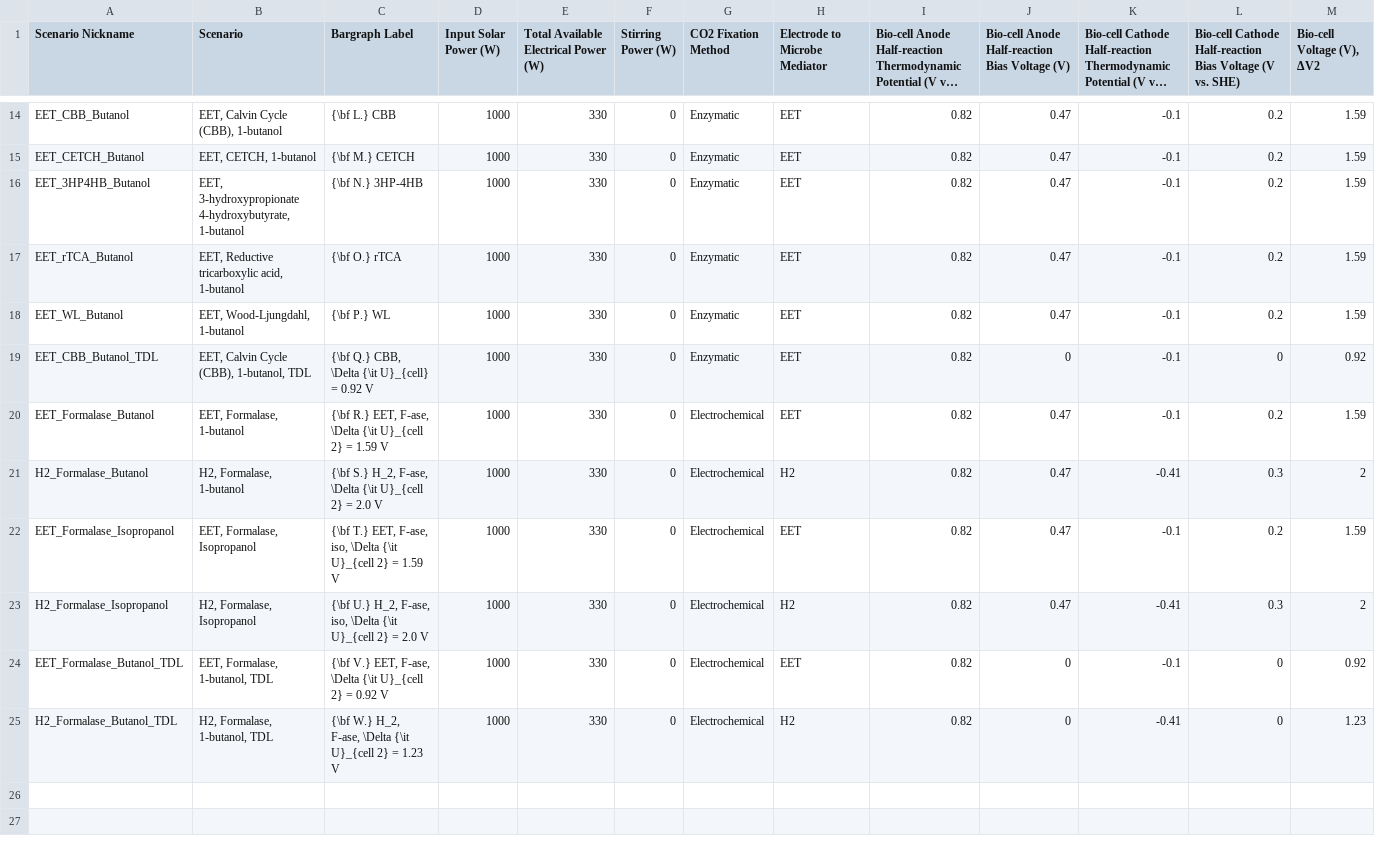
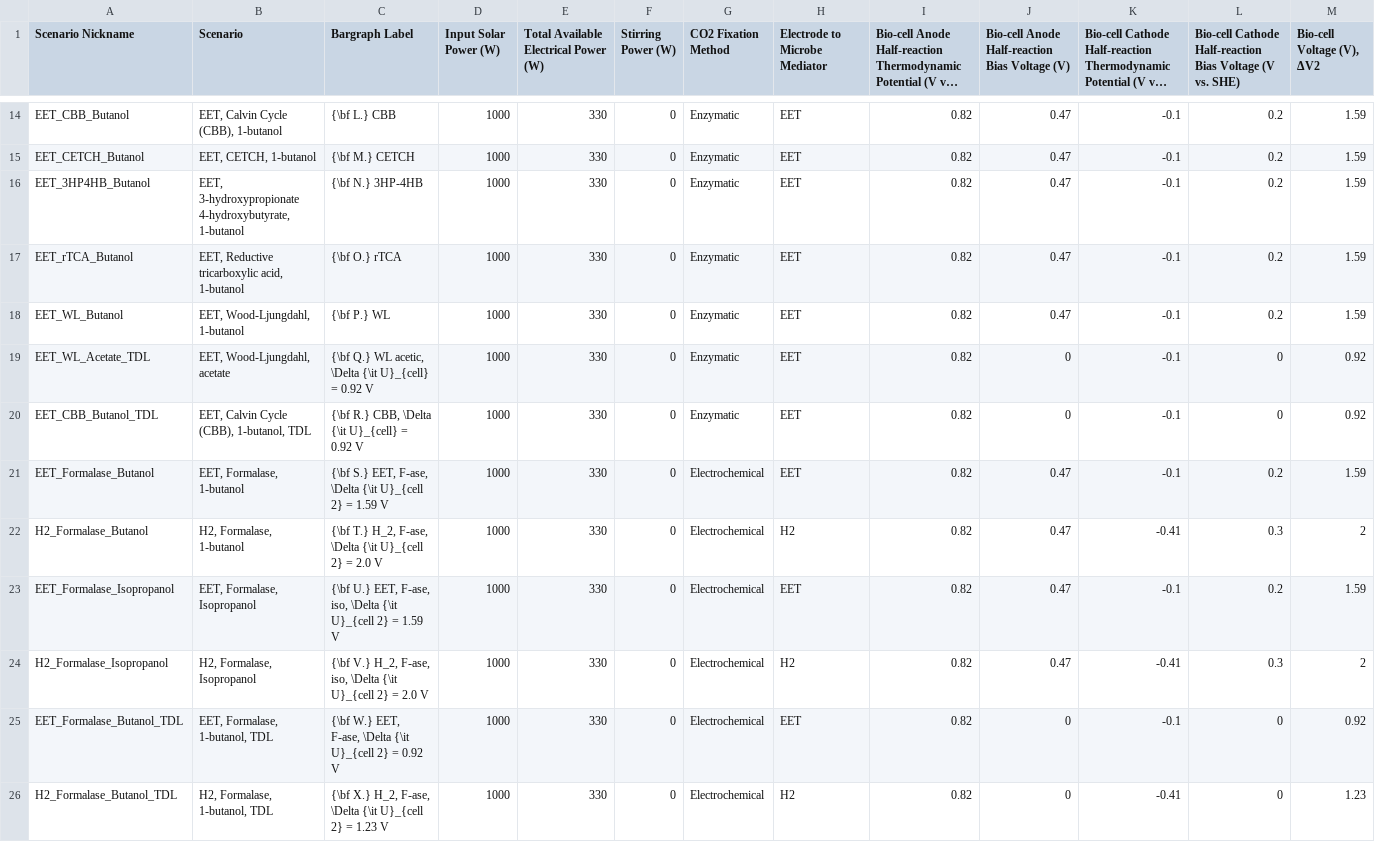
Before and after one commit to barstowlab/rewiredcarbon, a CSV file: input/fig-co2fixation.csv, drawn as a sheet; only a part is shown, gaps mark what is left out; long unchanged cells end in …; addresses are those after the commit; rows hold the shown columns only; the diff names each change by its address in the sheet, - before the commit and + after, or states it on an @@ line.

```diff
--- a/input/fig-co2fixation.csv
+++ b/input/fig-co2fixation.csv
+row 19: EET_WL_Acetate_TDL | EET, Wood-Ljungdahl, acetate | {\bf Q.} WL acetic, \Delta {\it U}_{cell} = 0.92 V | 1000 | 330 | 0 | Enzymatic | EET | 0.82 | 0 | -0.1 | 0 | 0.92
-C20 (Bargraph Label): {\bf Q.} CBB, \Delta {\it U}_{cell} = 0.92 V
+C20 (Bargraph Label): {\bf R.} CBB, \Delta {\it U}_{cell} = 0.92 V
-C21 (Bargraph Label): {\bf R.} EET, F-ase,…
+C21 (Bargraph Label): {\bf S.} EET, F-ase,…
-C22 (Bargraph Label): {\bf S.} H_2, F-ase,…
+C22 (Bargraph Label): {\bf T.} H_2, F-ase,…
-C23 (Bargraph Label): {\bf T.} EET, F-ase,…
+C23 (Bargraph Label): {\bf U.} EET, F-ase,…
-C24 (Bargraph Label): {\bf U.} H_2, F-ase,…
+C24 (Bargraph Label): {\bf V.} H_2, F-ase,…
-C25 (Bargraph Label): {\bf V.} EET, F-ase,…
+C25 (Bargraph Label): {\bf W.} EET, F-ase,…
-C26 (Bargraph Label): {\bf W.} H_2, F-ase,…
+C26 (Bargraph Label): {\bf X.} H_2, F-ase,…
```
Also changed, not shown: input/sfig-proton_pumping.csv, 5 other files.
